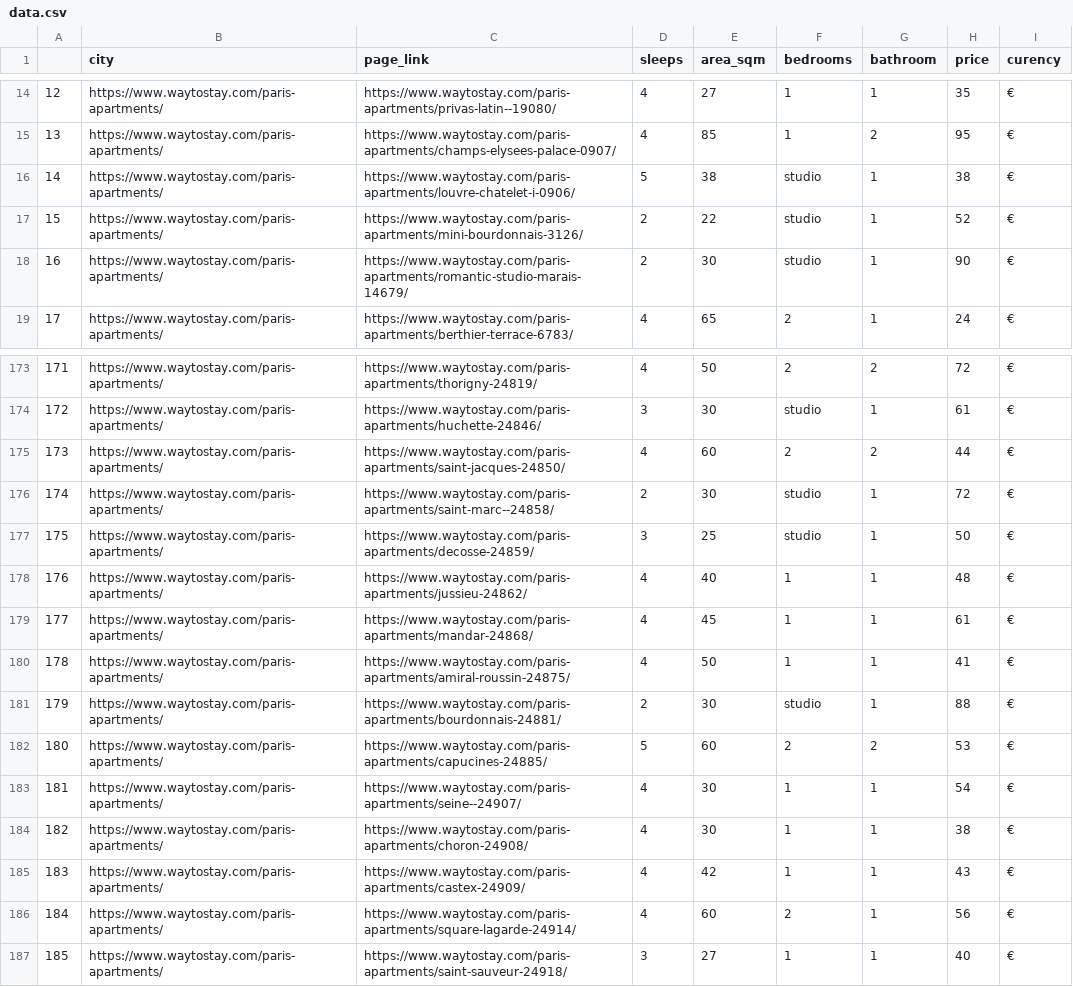
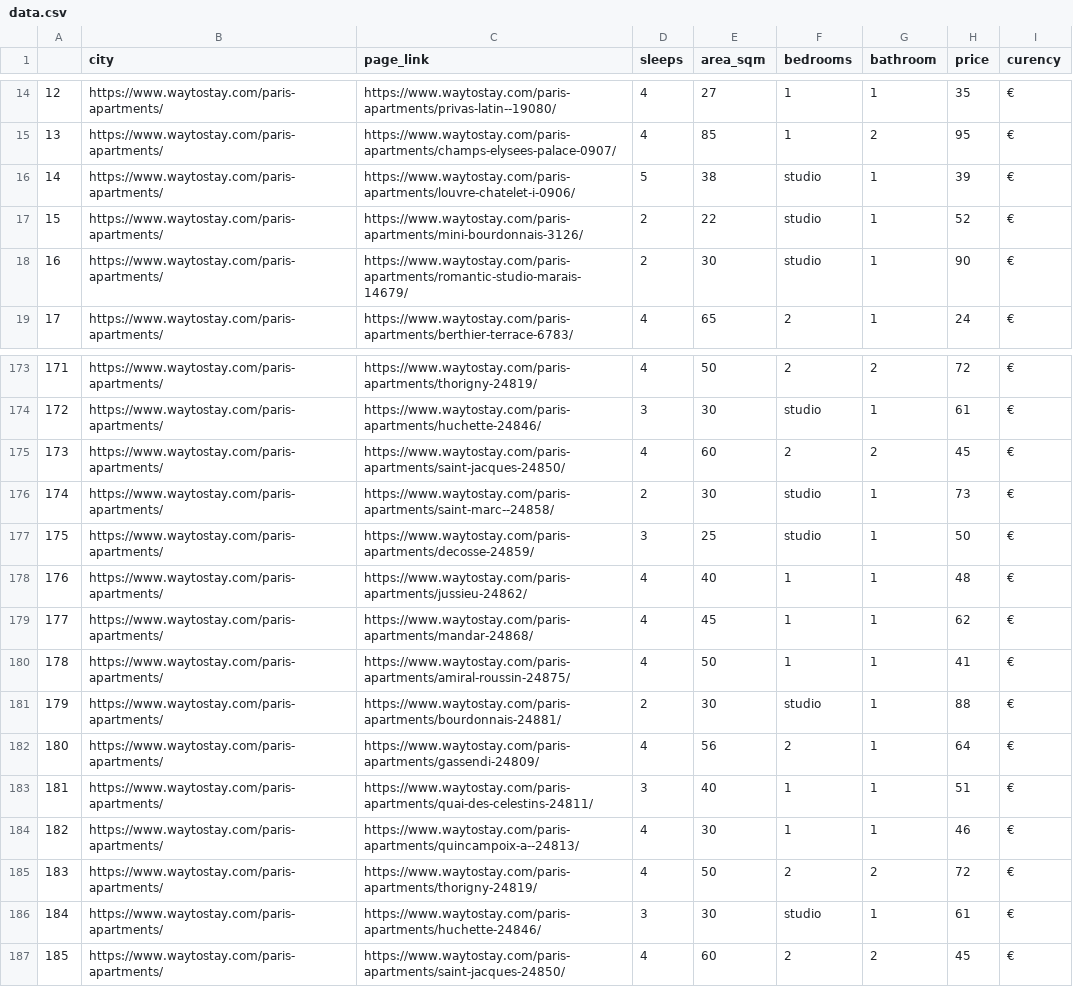
Before and after one commit to jvinetz/super-octo-dollop, a CSV file: csv/data.csv, drawn as a sheet; only a part is shown, gaps mark what is left out; the diff covers the shown part only.

```diff
--- a/csv/data.csv
+++ b/csv/data.csv
@@ -15,3 +15,3 @@
 13,https://www.waytostay.com/paris-apartments/,https://www.waytostay.com/paris-apartments/champs-elysees-palace-0907/,4,85,1,2,95,€
-14,https://www.waytostay.com/paris-apartments/,https://www.waytostay.com/paris-apartments/louvre-chatelet-i-0906/,5,38,studio,1,38,€
+14,https://www.waytostay.com/paris-apartments/,https://www.waytostay.com/paris-apartments/louvre-chatelet-i-0906/,5,38,studio,1,39,€
 15,https://www.waytostay.com/paris-apartments/,https://www.waytostay.com/paris-apartments/mini-bourdonnais-3126/,2,22,studio,1,52,€
@@ -174,14 +174,14 @@
 172,https://www.waytostay.com/paris-apartments/,https://www.waytostay.com/paris-apartments/huchette-24846/,3,30,studio,1,61,€
-173,https://www.waytostay.com/paris-apartments/,https://www.waytostay.com/paris-apartments/saint-jacques-24850/,4,60,2,2,44,€
-174,https://www.waytostay.com/paris-apartments/,https://www.waytostay.com/paris-apartments/saint-marc--24858/,2,30,studio,1,72,€
+173,https://www.waytostay.com/paris-apartments/,https://www.waytostay.com/paris-apartments/saint-jacques-24850/,4,60,2,2,45,€
+174,https://www.waytostay.com/paris-apartments/,https://www.waytostay.com/paris-apartments/saint-marc--24858/,2,30,studio,1,73,€
 175,https://www.waytostay.com/paris-apartments/,https://www.waytostay.com/paris-apartments/decosse-24859/,3,25,studio,1,50,€
 176,https://www.waytostay.com/paris-apartments/,https://www.waytostay.com/paris-apartments/jussieu-24862/,4,40,1,1,48,€
-177,https://www.waytostay.com/paris-apartments/,https://www.waytostay.com/paris-apartments/mandar-24868/,4,45,1,1,61,€
+177,https://www.waytostay.com/paris-apartments/,https://www.waytostay.com/paris-apartments/mandar-24868/,4,45,1,1,62,€
 178,https://www.waytostay.com/paris-apartments/,https://www.waytostay.com/paris-apartments/amiral-roussin-24875/,4,50,1,1,41,€
 179,https://www.waytostay.com/paris-apartments/,https://www.waytostay.com/paris-apartments/bourdonnais-24881/,2,30,studio,1,88,€
-180,https://www.waytostay.com/paris-apartments/,https://www.waytostay.com/paris-apartments/capucines-24885/,5,60,2,2,53,€
-181,https://www.waytostay.com/paris-apartments/,https://www.waytostay.com/paris-apartments/seine--24907/,4,30,1,1,54,€
-182,https://www.waytostay.com/paris-apartments/,https://www.waytostay.com/paris-apartments/choron-24908/,4,30,1,1,38,€
-183,https://www.waytostay.com/paris-apartments/,https://www.waytostay.com/paris-apartments/castex-24909/,4,42,1,1,43,€
-184,https://www.waytostay.com/paris-apartments/,https://www.waytostay.com/paris-apartments/square-lagarde-24914/,4,60,2,1,56,€
-185,https://www.waytostay.com/paris-apartments/,https://www.waytostay.com/paris-apartments/saint-sauveur-24918/,3,27,1,1,40,€
+180,https://www.waytostay.com/paris-apartments/,https://www.waytostay.com/paris-apartments/gassendi-24809/,4,56,2,1,64,€
+181,https://www.waytostay.com/paris-apartments/,https://www.waytostay.com/paris-apartments/quai-des-celestins-24811/,3,40,1,1,51,€
+182,https://www.waytostay.com/paris-apartments/,https://www.waytostay.com/paris-apartments/quincampoix-a--24813/,4,30,1,1,46,€
+183,https://www.waytostay.com/paris-apartments/,https://www.waytostay.com/paris-apartments/thorigny-24819/,4,50,2,2,72,€
+184,https://www.waytostay.com/paris-apartments/,https://www.waytostay.com/paris-apartments/huchette-24846/,3,30,studio,1,61,€
+185,https://www.waytostay.com/paris-apartments/,https://www.waytostay.com/paris-apartments/saint-jacques-24850/,4,60,2,2,45,€
```
Also changed, not shown: 37 edited cells elsewhere in this file, 1 other file.
